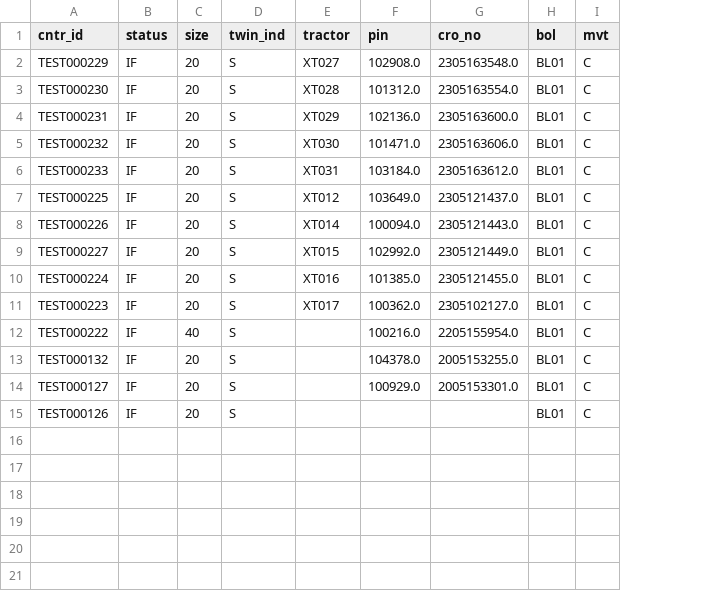
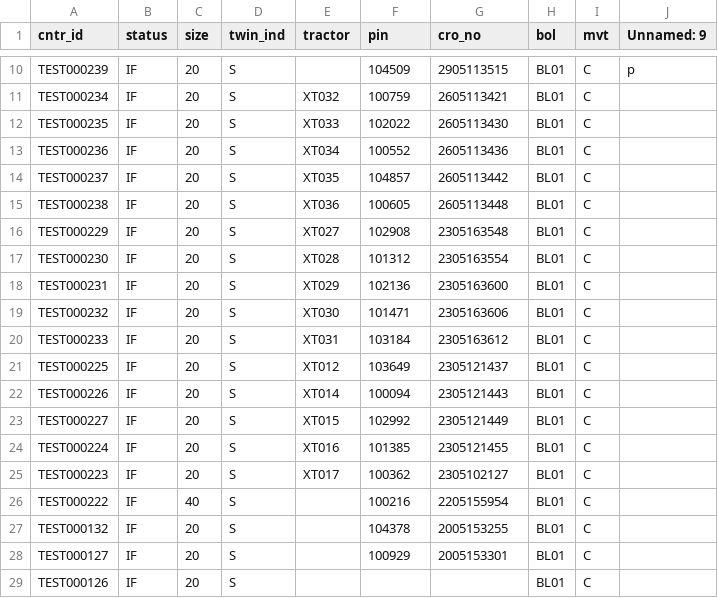
Before and after one commit to SeaKaByt/webDriver, a CSV file: data/gate_pickup_data.csv, drawn as a sheet; only a part is shown, gaps mark what is left out; addresses are those after the commit; the diff covers the shown part only; the diff names each change by its address in the sheet, - before the commit and + after, or states it on an @@ line.

```diff
--- a/data/gate_pickup_data.csv
+++ b/data/gate_pickup_data.csv
+column J (Unnamed: 9), empty
+row 10: TEST000239 | IF | 20 | S |  | 104509 | 2905113515 | BL01 | C | p
+row 11: TEST000234 | IF | 20 | S | XT032 | 100759 | 2605113421 | BL01 | C
+row 12: TEST000235 | IF | 20 | S | XT033 | 102022 | 2605113430 | BL01 | C
+row 13: TEST000236 | IF | 20 | S | XT034 | 100552 | 2605113436 | BL01 | C
+row 14: TEST000237 | IF | 20 | S | XT035 | 104857 | 2605113442 | BL01 | C
+row 15: TEST000238 | IF | 20 | S | XT036 | 100605 | 2605113448 | BL01 | C
-F16 (pin): 102908.0
+F16 (pin): 102908
-G16 (cro_no): 2305163548.0
+G16 (cro_no): 2305163548
-F17 (pin): 101312.0
+F17 (pin): 101312
-G17 (cro_no): 2305163554.0
+G17 (cro_no): 2305163554
-F18 (pin): 102136.0
+F18 (pin): 102136
-G18 (cro_no): 2305163600.0
+G18 (cro_no): 2305163600
-F19 (pin): 101471.0
+F19 (pin): 101471
-G19 (cro_no): 2305163606.0
+G19 (cro_no): 2305163606
-F20 (pin): 103184.0
+F20 (pin): 103184
-G20 (cro_no): 2305163612.0
+G20 (cro_no): 2305163612
-F21 (pin): 103649.0
+F21 (pin): 103649
-G21 (cro_no): 2305121437.0
+G21 (cro_no): 2305121437
-F22 (pin): 100094.0
+F22 (pin): 100094
-G22 (cro_no): 2305121443.0
+G22 (cro_no): 2305121443
-F23 (pin): 102992.0
+F23 (pin): 102992
-G23 (cro_no): 2305121449.0
+G23 (cro_no): 2305121449
-F24 (pin): 101385.0
+F24 (pin): 101385
-G24 (cro_no): 2305121455.0
+G24 (cro_no): 2305121455
-F25 (pin): 100362.0
+F25 (pin): 100362
-G25 (cro_no): 2305102127.0
+G25 (cro_no): 2305102127
-F26 (pin): 100216.0
+F26 (pin): 100216
-G26 (cro_no): 2205155954.0
+G26 (cro_no): 2205155954
-F27 (pin): 104378.0
+F27 (pin): 104378
-G27 (cro_no): 2005153255.0
+G27 (cro_no): 2005153255
-F28 (pin): 100929.0
+F28 (pin): 100929
-G28 (cro_no): 2005153301.0
+G28 (cro_no): 2005153301
```
Also changed, not shown: 8 added rows elsewhere in this file, data/gate_ground_data.csv, data/vessel_discharge_data.csv, 38 other files.
